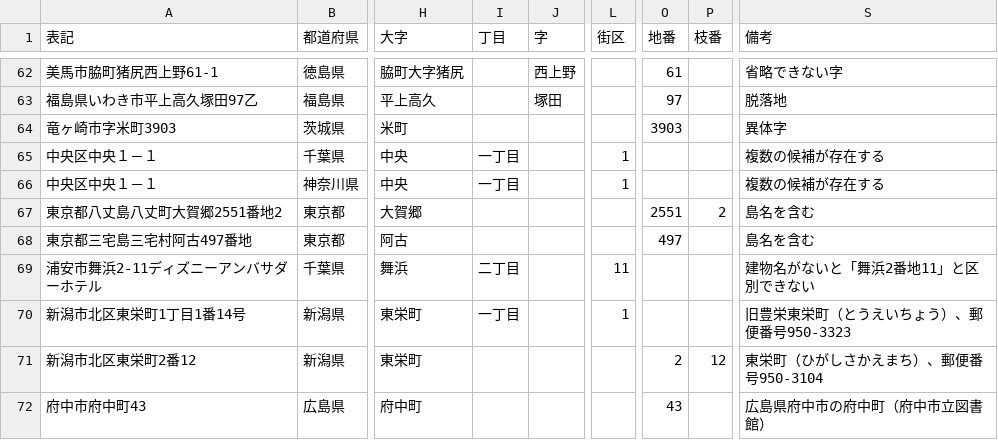
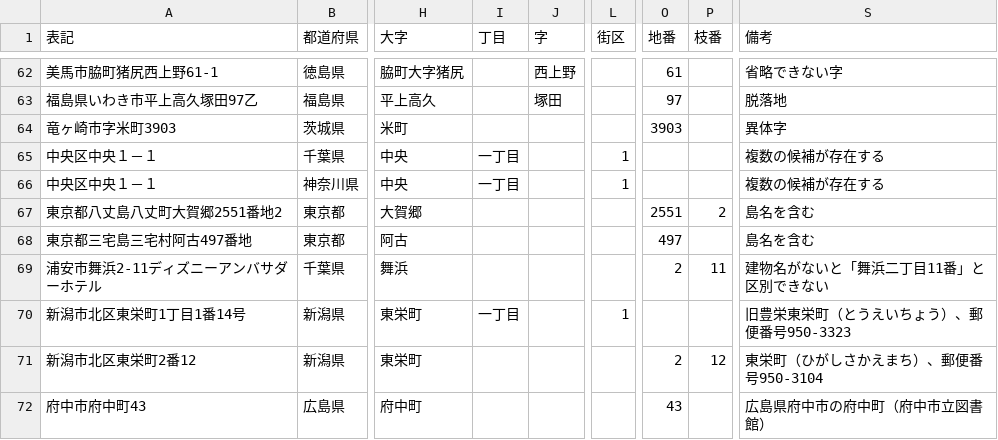
Before and after one commit to t-sagara/Japanese-Address-testdata, a CSV file: simple.csv, drawn as a sheet; only a part is shown, gaps mark what is left out; the diff names each change by its address in the sheet, - before the commit and + after, or states it on an @@ line.

Commit message:
アンバサダーホテルの例を修正。

```diff
--- a/simple.csv
+++ b/simple.csv
-I69 (丁目): 二丁目
+I69 (丁目): (empty)
-L69 (街区): 11
+L69 (街区): (empty)
-O69 (地番): (empty)
+O69 (地番): 2
-P69 (枝番): (empty)
+P69 (枝番): 11
-S69 (備考): 建物名がないと「舞浜2番地11」と区別できない
+S69 (備考): 建物名がないと「舞浜二丁目11番」と区別できない
```
